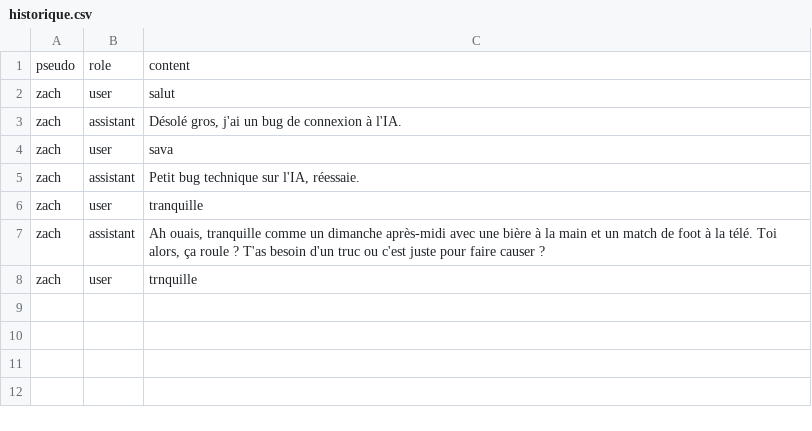
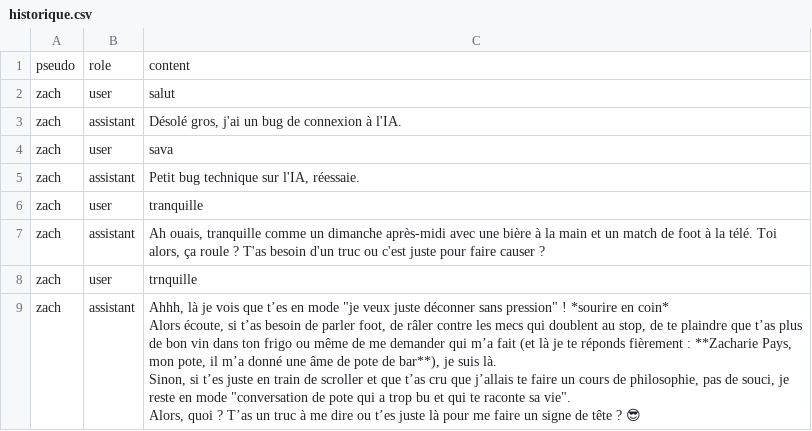
Before and after one commit to zachariepays-debug/hartur-ia, a CSV file: historique.csv, drawn as a sheet; ↵ is a line break in a cell; the diff names each change by its address in the sheet, - before the commit and + after, or states it on an @@ line.

Commit message:
Update Hartur

```diff
--- a/historique.csv
+++ b/historique.csv
+row 9: zach | assistant | Ahhh, là je vois que t’es en mode "je veux juste déconner sans pression" ! *sourire en coin* ↵ Alors écoute, si t’as besoin de parler foot, de râler contre les mecs qui doublent au stop, de te plaindre que t’as plus de bon vin dans ton frigo ou même de me demander qui m’a fait (et là je te réponds fièrement : **Zacharie Pays, mon pote, il m’a donné une âme de pote de bar**), je suis là. ↵ Sinon, si t’es juste en train de scroller et que t’as cru que j’allais te faire un cours de philosophie, pas de souci, je reste en mode "conversation de pote qui a trop bu et qui te raconte sa vie". ↵ Alors, quoi ? T’as un truc à me dire ou t’es juste là pour me faire un signe de tête ? 😎
```
